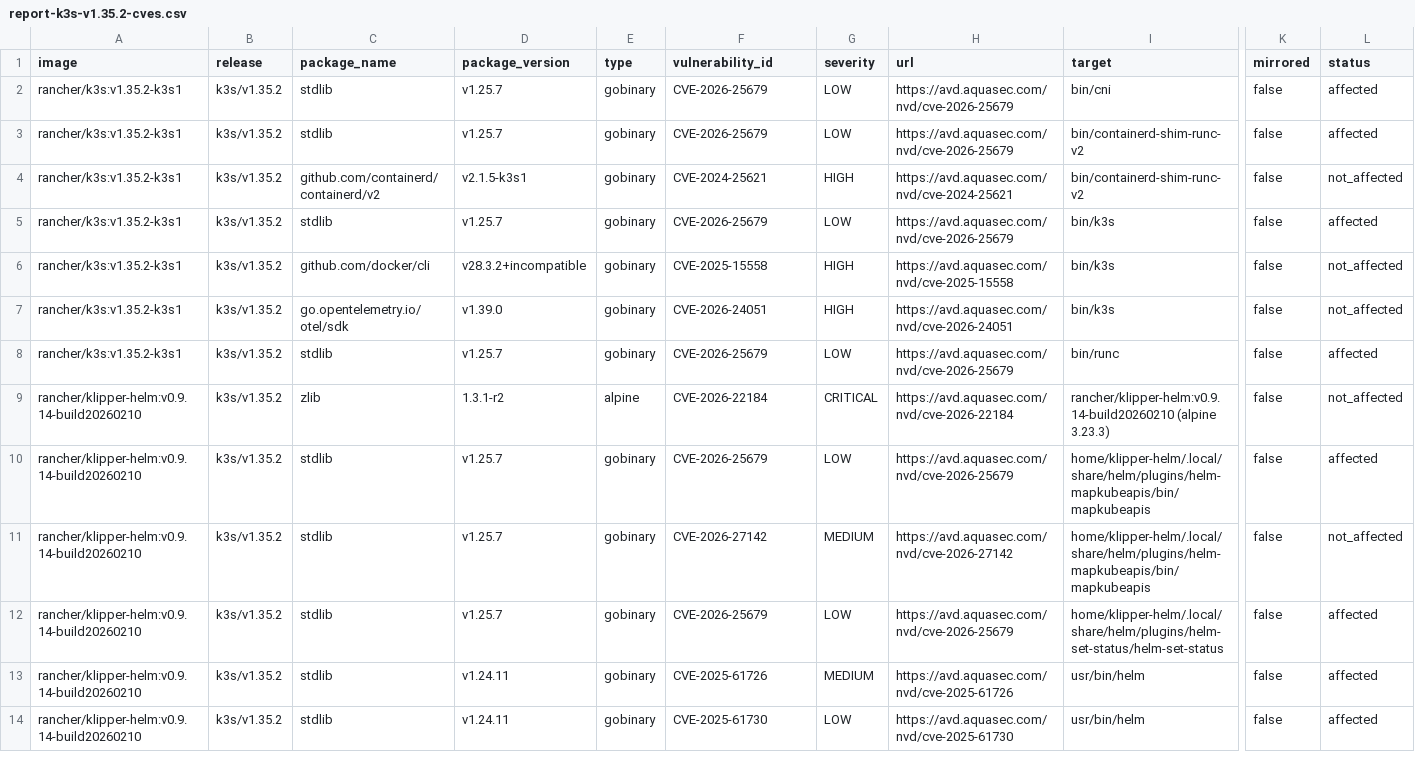
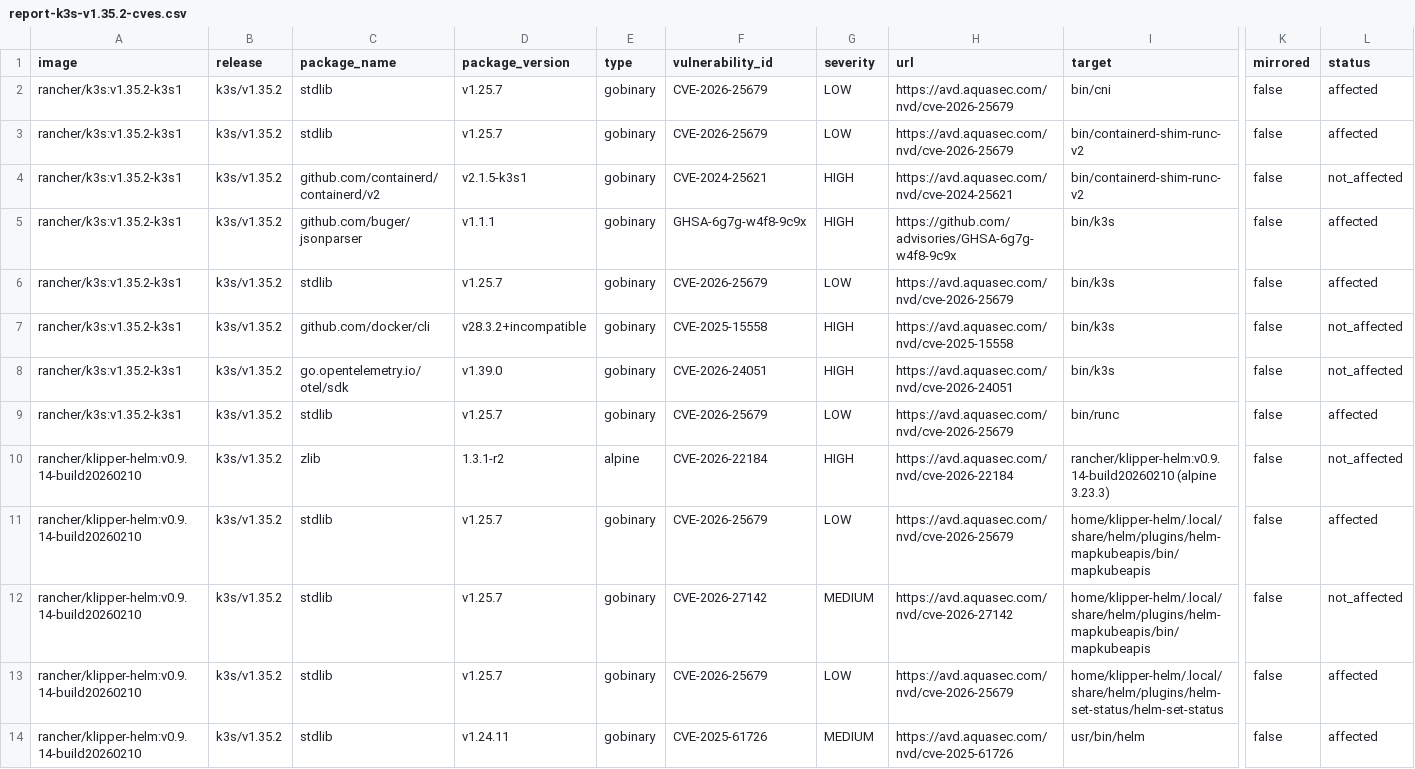
Before and after one commit to k3s-io/scans, a CSV file: docs/csv/report-k3s-v1.35.2-cves.csv, drawn as a sheet; only a part is shown, gaps mark what is left out; the shorter side is filled out with more unchanged rows; addresses are those after the commit; rows hold the shown columns only; the diff covers the shown part only; the diff names each change by its address in the sheet, - before the commit and + after, or states it on an @@ line.

```diff
--- a/docs/csv/report-k3s-v1.35.2-cves.csv
+++ b/docs/csv/report-k3s-v1.35.2-cves.csv
+row 5: rancher/k3s:v1.35.2-k3s1 | k3s/v1.35.2 | github.com/buger/jsonparser | v1.1.1 | gobinary | GHSA-6g7g-w4f8-9c9x | HIGH | https://github.com/advisories/GHSA-6g7g-w4f8-9c9x | bin/k3s | false | affected
-G10 (severity): CRITICAL
+G10 (severity): HIGH
```
Also changed, not shown: 2 moved rows and 2 edited cells elsewhere in this file, docs/csv/report-k3s-v1.32.13-cves.csv, docs/csv/report-k3s-v1.33.9-cves.csv, 10 other files.
